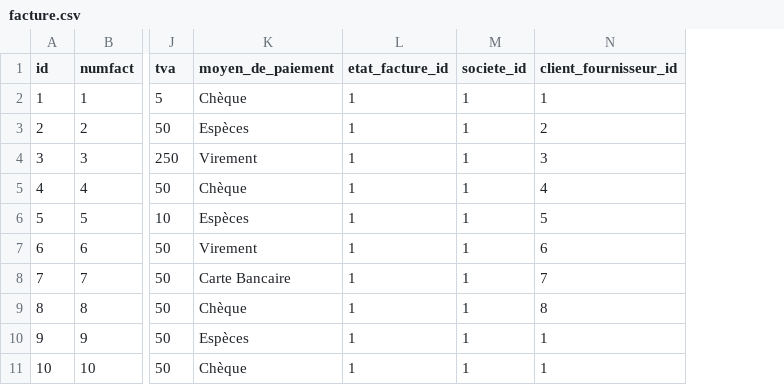
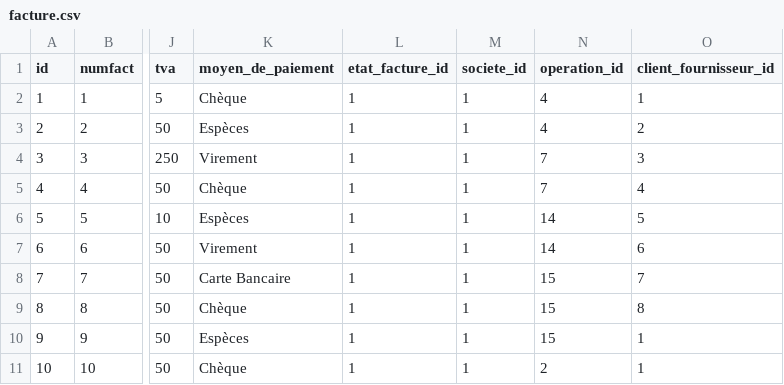
Before and after one commit to eddy62/emna_back_end, a CSV file: src/main/resources/config/liquibase/fake-data/facture.csv, drawn as a sheet; only a part is shown, gaps mark what is left out; the diff names each change by its address in the sheet, - before the commit and + after, or states it on an @@ line.

Commit message:
[#1151] [refactor] [ES]-  Add IdOperation in facture.csv. Add method getAllInvoicesByOperationId in facture.

```diff
--- a/src/main/resources/config/liquibase/fake-data/facture.csv
+++ b/src/main/resources/config/liquibase/fake-data/facture.csv
+column N (operation_id), rows 2-11: 4 | 4 | 7 | 7 | 14 | 14 | 15 | 15 | 15 | 2
```
Also changed, not shown: 4 other files.
